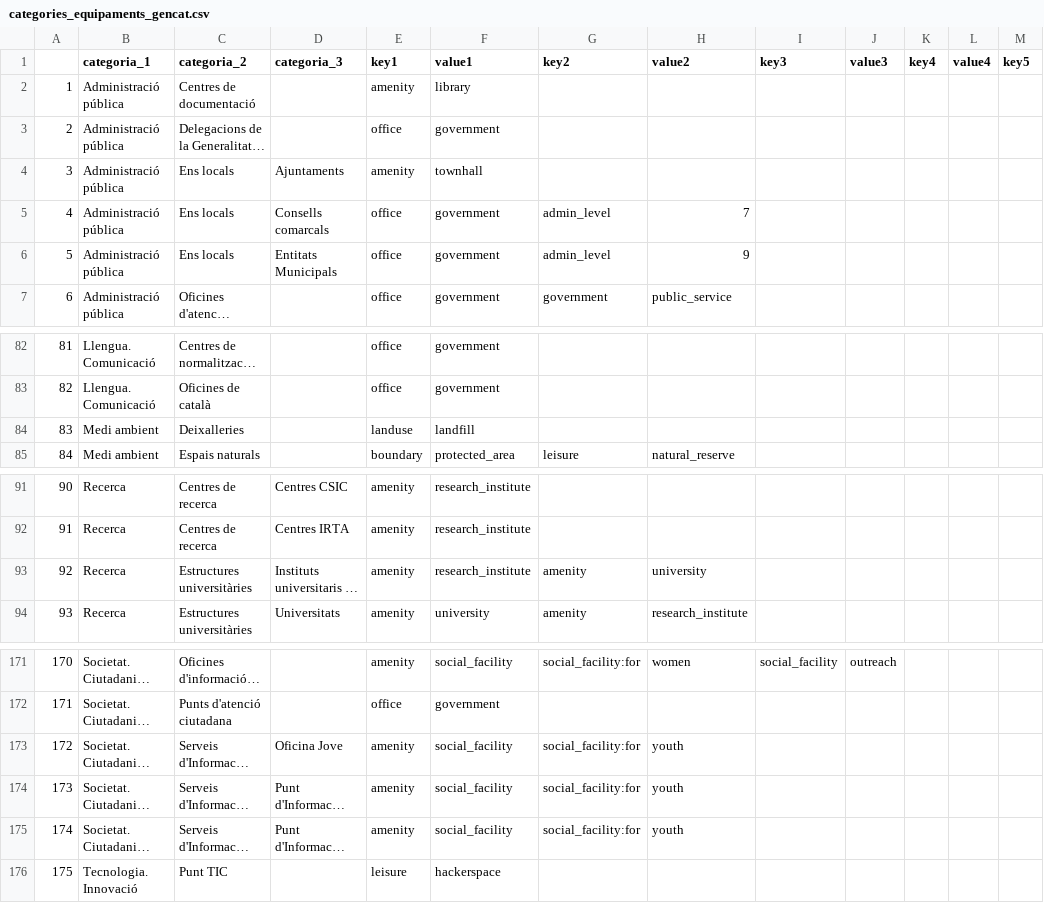
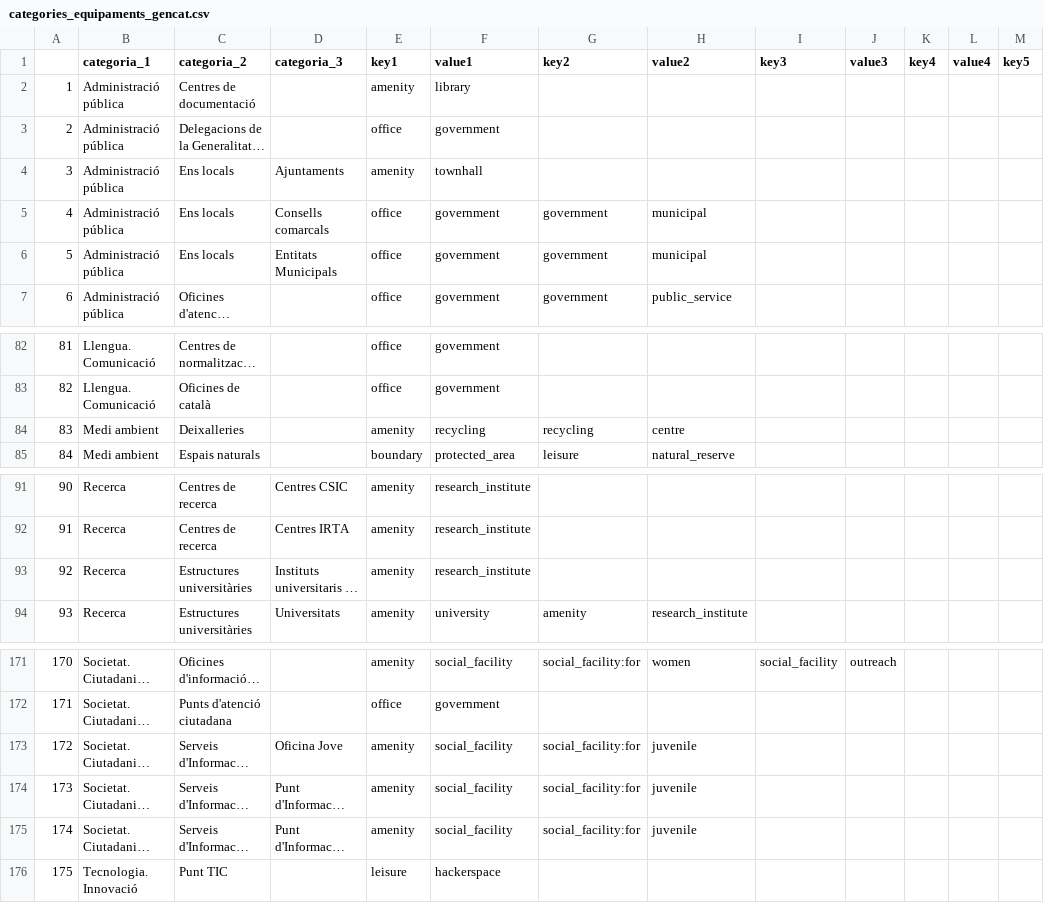
Before and after one commit to OSM-Catalan/catosm_amenities, a CSV file: data-raw/categories_equipaments_gencat.csv (was raw_data/categories_equipaments_gencat.csv), drawn as a sheet; only a part is shown, gaps mark what is left out; long unchanged cells end in …; the diff names each change by its address in the sheet, - before the commit and + after, or states it on an @@ line.

Commit message:
added correspondence list between generalitat and osm

```diff
--- a/raw_data/categories_equipaments_gencat.csv
+++ b/data-raw/categories_equipaments_gencat.csv
-G5:G6 (key2): admin_level
+G5:G6 (key2): government
-H5 (value2): 7
+H5 (value2): municipal
-H6 (value2): 9
+H6 (value2): municipal
-E84 (key1): landuse
+E84 (key1): amenity
-F84 (value1): landfill
+F84 (value1): recycling
-G84 (key2): (empty)
+G84 (key2): recycling
-H84 (value2): (empty)
+H84 (value2): centre
-G93 (key2): amenity
+G93 (key2): (empty)
-H93 (value2): university
+H93 (value2): (empty)
-H173:H175 (value2): youth
+H173:H175 (value2): juvenile
```
Also changed, not shown: 4 other files.
